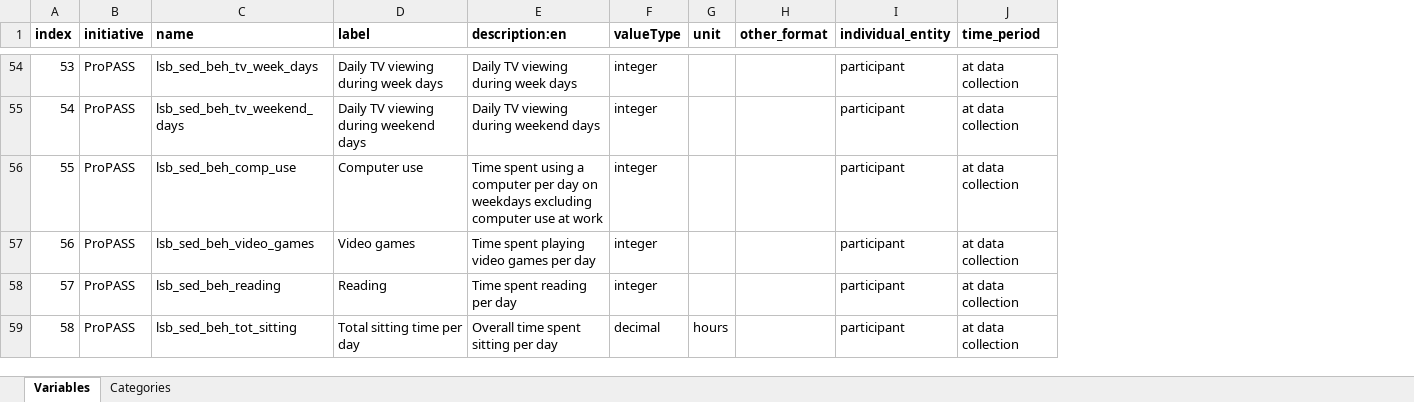
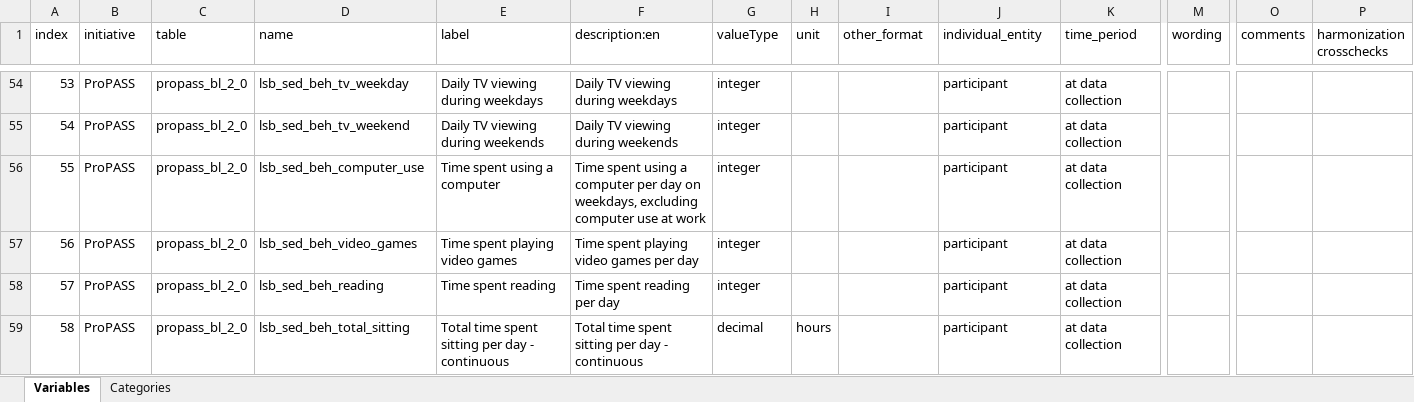
Before and after one commit to maelstrom-research/harmonization_ProPASS, an Excel workbook: longitudinal/dataschema_ProPASS_longitudinal.xlsx, sheet Variables, drawn as a sheet; only a part is shown, gaps mark what is left out; values as stored, in another font and other column widths than the file's, no borders; addresses are those after the commit; the diff covers the shown part only; the diff names each change by its address in the sheet, - before the commit and + after, or states it on an @@ line.

```diff
--- a/longitudinal/dataschema_ProPASS_longitudinal.xlsx (sheet Variables)
+++ b/longitudinal/dataschema_ProPASS_longitudinal.xlsx (sheet Variables)
+column C (table), rows 54-59: all propass_bl_2_0
+column M (wording), empty
+column O (comments), empty
+column P (harmonization crosschecks), empty
-A1:B1 bold: on
+A1:B1 bold: off
-D1:K1 bold: on
+D1:K1 bold: off
-D54 (name): lsb_sed_beh_tv_week_days
+D54 (name): lsb_sed_beh_tv_weekday
-E54 (label): Daily TV viewing during week days
+E54 (label): Daily TV viewing during weekdays
-F54 (description:en): Daily TV viewing during week days
+F54 (description:en): Daily TV viewing during weekdays
-D55 (name): lsb_sed_beh_tv_weekend_days
+D55 (name): lsb_sed_beh_tv_weekend
-E55 (label): Daily TV viewing during weekend days
+E55 (label): Daily TV viewing during weekends
-F55 (description:en): Daily TV viewing during weekend days
+F55 (description:en): Daily TV viewing during weekends
-D56 (name): lsb_sed_beh_comp_use
+D56 (name): lsb_sed_beh_computer_use
-E56 (label): Computer use
+E56 (label): Time spent using a computer
-F56 (description:en): …day on weekdays excluding computer…
+F56 (description:en): …day on weekdays, excluding computer…
-E57 (label): Video games
+E57 (label): Time spent playing video games
-E58 (label): Reading
+E58 (label): Time spent reading
-D59 (name): lsb_sed_beh_tot_sitting
+D59 (name): lsb_sed_beh_total_sitting
-E59 (label): Total sitting time per day
+E59 (label): Total time spent sitting per day - continuous
-F59 (description:en): Overall time spent sitting per day
+F59 (description:en): Total time spent sitting per day - continuous
```
Also changed, not shown: 341 edited cells and cell formats elsewhere in this sheet, sheet Categories.
